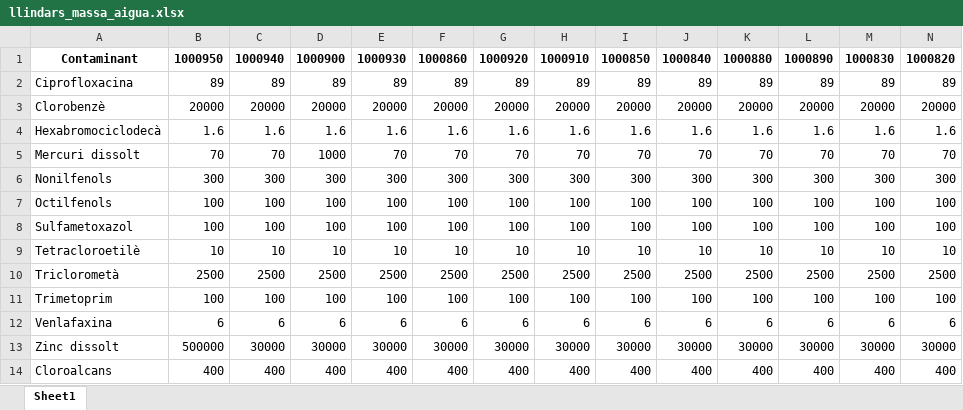
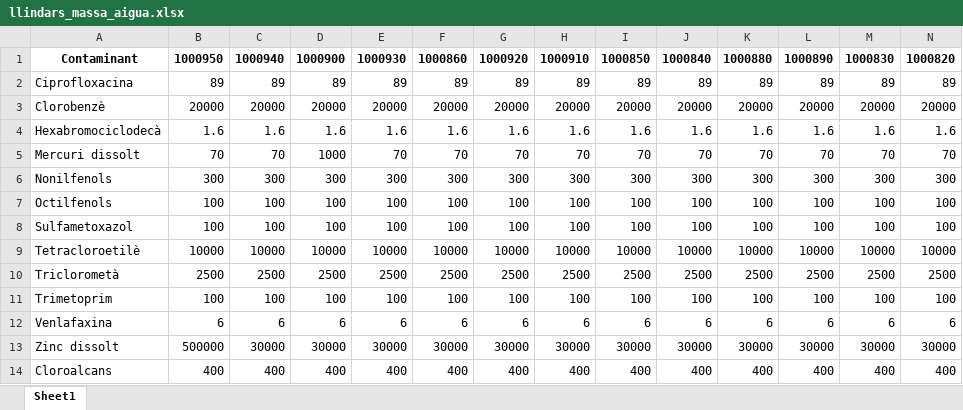
Before and after one commit to icra/traca, an Excel workbook: inputs compound generator/inputs/llindars_massa_aigua.xlsx, sheet Sheet1, drawn as a sheet; only a part is shown; values as stored, in another font and other column widths than the file's, no borders; removed rows and columns are numbered as before the commit, all else as after; rows hold the shown columns only; the diff names each change by its address in the sheet, - before the commit and + after, or states it on an @@ line.

Commit message:
correccio llindar

```diff
--- a/inputs compound generator/inputs/llindars_massa_aigua.xlsx (sheet Sheet1)
+++ b/inputs compound generator/inputs/llindars_massa_aigua.xlsx (sheet Sheet1)
-row 9: Tetracloroetilè | 10 | 10 | 10 | 10 | 10 | 10 | 10 | 10 | 10 | 10 | 10 | 10 | 10
+row 9: Tetracloroetilè | 10000 | 10000 | 10000 | 10000 | 10000 | 10000 | 10000 | 10000 | 10000 | 10000 | 10000 | 10000 | 10000
```
Also changed, not shown: inputs compound generator/inputs/excel_scenario.xlsx, 3 other files.
